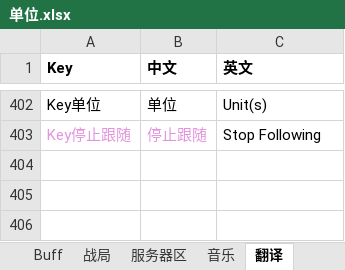
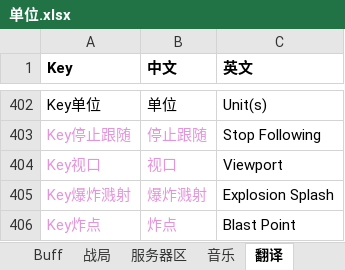
Before and after one commit to 544898458/Iocp20Coroutine, an Excel workbook: Iocp20Coroutine/表/单位.xlsx, sheet 翻译, drawn as a sheet; only a part is shown, gaps mark what is left out; values as stored, in another font and other column widths than the file's, no borders; the diff names each change by its address in the sheet, - before the commit and + after, or states it on an @@ line.

Commit message:
建议优先修复： 1. 英语环境下多处显示中文，为保证海外玩家体验，请全部替换为英文，例如： 英文环境下，首页，输入框中有中文“输入昵称” 英文环境下，点击Test svr-》Single-player Modes按钮-》Leaderboard，页面中的“返回上一级”按钮是中文 英文环境下，Enemy Turret攻击时，攻击的位置弹出中文“炸点”、“爆炸溅射”

```diff
--- a/Iocp20Coroutine/表/单位.xlsx (sheet 翻译)
+++ b/Iocp20Coroutine/表/单位.xlsx (sheet 翻译)
+row 404: Key视口 | 视口 | Viewport
+row 405: Key爆炸溅射 | 爆炸溅射 | Explosion Splash
+row 406: Key炸点 | 炸点 | Blast Point
```
Also changed, not shown: 3 other files.
